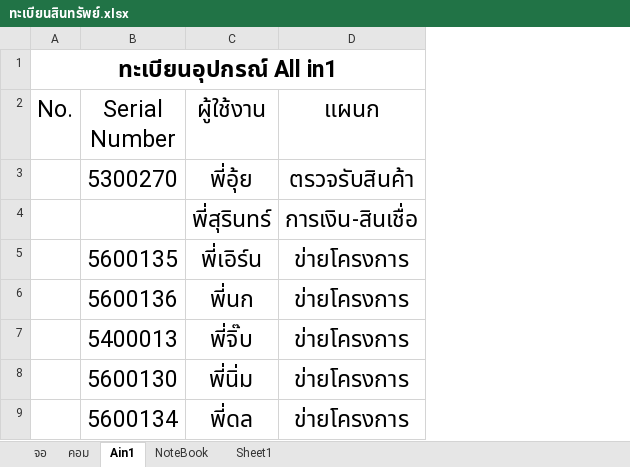
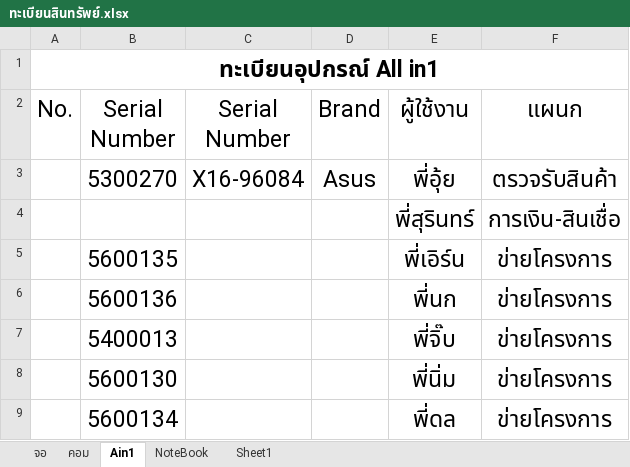
Before and after one commit to itnopadol/Program_asset_register, an Excel workbook: ทะเบียนสินทรัพย์.xlsx, sheet Ain1, drawn as a sheet; values as stored, in another font and other column widths than the file's, no borders; the diff names each change by its address in the sheet, - before the commit and + after, or states it on an @@ line.

```diff
--- a/ทะเบียนสินทรัพย์.xlsx (sheet Ain1)
+++ b/ทะเบียนสินทรัพย์.xlsx (sheet Ain1)
+column C (Serial Number), row 3: X16-96084
+column D (Brand), row 3: Asus
```
Also changed, not shown: sheet คอม, sheet จอ.
